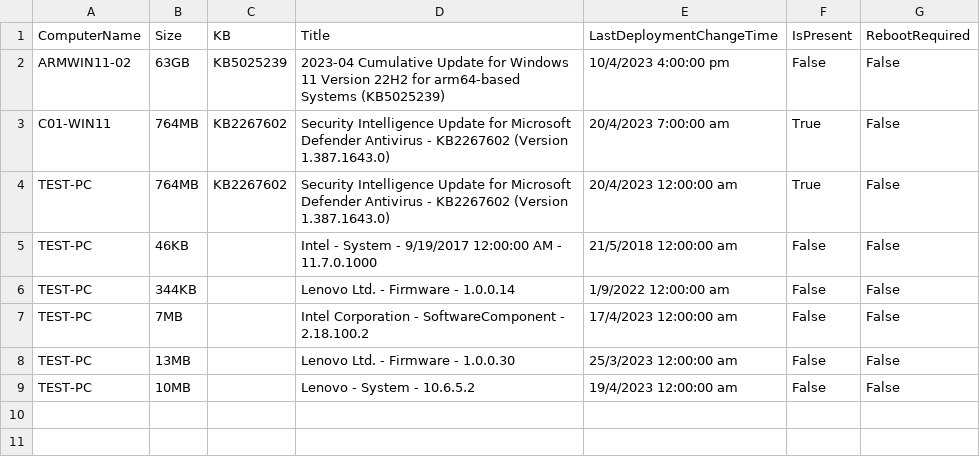
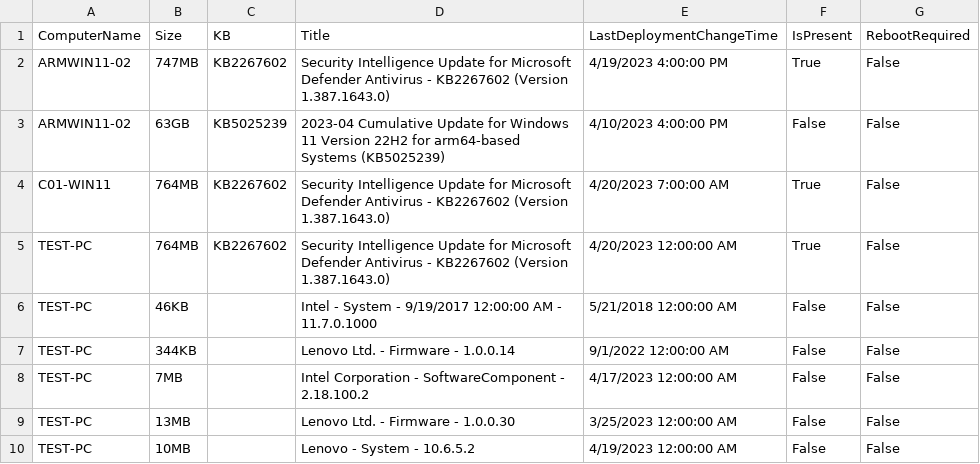
Before and after one commit to sonykey2003/JC-WinPatch-Discovery, a CSV file: jcPatchDiscovery.csv, drawn as a sheet.

Commit message:
CSV Upload

```diff
--- a/jcPatchDiscovery.csv
+++ b/jcPatchDiscovery.csv
@@ -1,9 +1,10 @@
 "ComputerName","Size","KB","Title","LastDeploymentChangeTime","IsPresent","RebootRequired"
-"ARMWIN11-02","63GB","KB5025239","2023-04 Cumulative Update for Windows 11 Version 22H2 for arm64-based Systems (KB5025239)","10/4/2023 4:00:00 pm","False","False"
-"C01-WIN11","764MB","KB2267602","Security Intelligence Update for Microsoft Defender Antivirus - KB2267602 (Version 1.387.1643.0)","20/4/2023 7:00:00 am","True","False"
-"TEST-PC","764MB","KB2267602","Security Intelligence Update for Microsoft Defender Antivirus - KB2267602 (Version 1.387.1643.0)","20/4/2023 12:00:00 am","True","False"
-"TEST-PC","46KB","","Intel - System - 9/19/2017 12:00:00 AM - 11.7.0.1000","21/5/2018 12:00:00 am","False","False"
-"TEST-PC","344KB","","Lenovo Ltd. - Firmware - 1.0.0.14","1/9/2022 12:00:00 am","False","False"
-"TEST-PC","7MB","","Intel Corporation - SoftwareComponent - 2.18.100.2","17/4/2023 12:00:00 am","False","False"
-"TEST-PC","13MB","","Lenovo Ltd. - Firmware - 1.0.0.30","25/3/2023 12:00:00 am","False","False"
-"TEST-PC","10MB","","Lenovo - System - 10.6.5.2","19/4/2023 12:00:00 am","False","False"
+"ARMWIN11-02","747MB","KB2267602","Security Intelligence Update for Microsoft Defender Antivirus - KB2267602 (Version 1.387.1643.0)","4/19/2023 4:00:00 PM","True","False"
+"ARMWIN11-02","63GB","KB5025239","2023-04 Cumulative Update for Windows 11 Version 22H2 for arm64-based Systems (KB5025239)","4/10/2023 4:00:00 PM","False","False"
+"C01-WIN11","764MB","KB2267602","Security Intelligence Update for Microsoft Defender Antivirus - KB2267602 (Version 1.387.1643.0)","4/20/2023 7:00:00 AM","True","False"
+"TEST-PC","764MB","KB2267602","Security Intelligence Update for Microsoft Defender Antivirus - KB2267602 (Version 1.387.1643.0)","4/20/2023 12:00:00 AM","True","False"
+"TEST-PC","46KB","","Intel - System - 9/19/2017 12:00:00 AM - 11.7.0.1000","5/21/2018 12:00:00 AM","False","False"
+"TEST-PC","344KB","","Lenovo Ltd. - Firmware - 1.0.0.14","9/1/2022 12:00:00 AM","False","False"
+"TEST-PC","7MB","","Intel Corporation - SoftwareComponent - 2.18.100.2","4/17/2023 12:00:00 AM","False","False"
+"TEST-PC","13MB","","Lenovo Ltd. - Firmware - 1.0.0.30","3/25/2023 12:00:00 AM","False","False"
+"TEST-PC","10MB","","Lenovo - System - 10.6.5.2","4/19/2023 12:00:00 AM","False","False"
```
